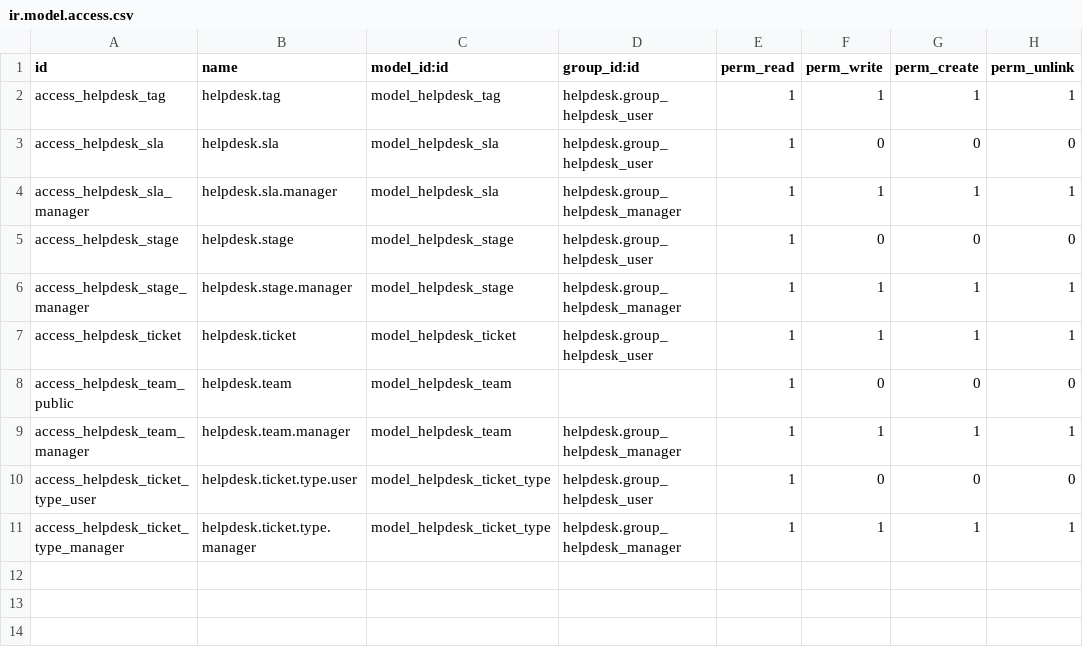
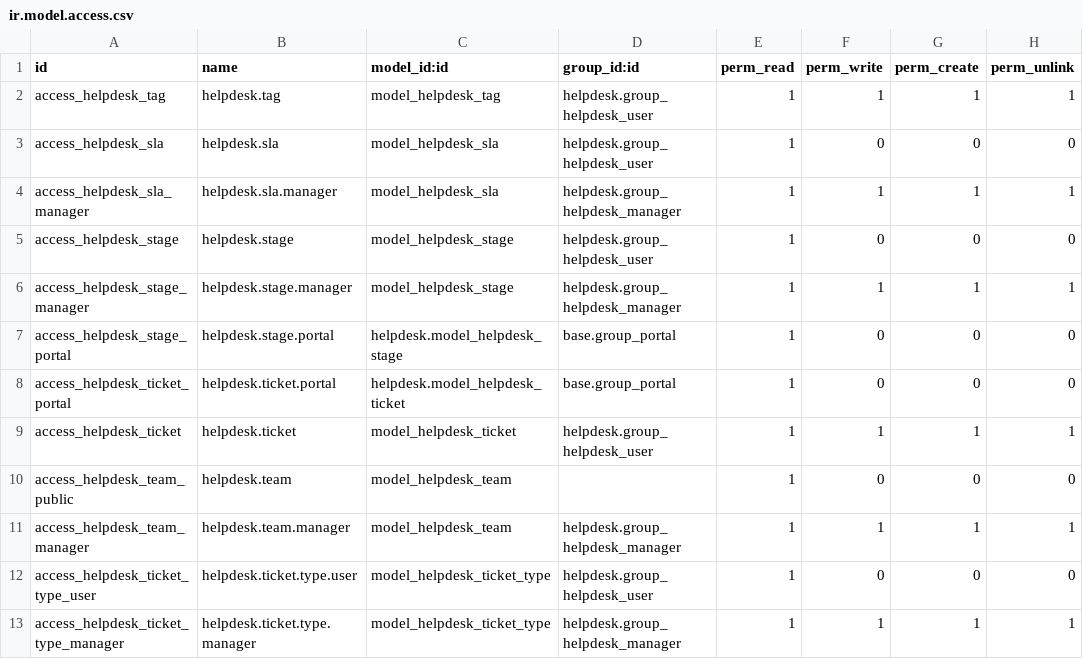
Before and after one commit to bits-amitrathod/enterprise, a CSV file: helpdesk/security/ir.model.access.csv, drawn as a sheet.

Commit message:
[MOV] (website_)helpdesk: move customer portal to helpdesk
As for account and sale modules it is now possible to display tickets
in the customer portal without relying on website module. This commit
contains notably :

 * move access_token field helpdesk.ticket model as it is used to grant
   access to tickets to customers;
 * move code related to notification groups and access action as token
   based feature is now accessible in helpdesk;
 * move portal access rights and rules;
 * update customer portal templates to use portal features and not website
   features anymore;

website helpdesk still contains published mixin for teams as well as
templates used to display teams on website, with action button to
create tickets, and/or have access to forums and slides. Those features
are still website features and therefore stay in website_helpdesk.

```diff
--- a/helpdesk/security/ir.model.access.csv
+++ b/helpdesk/security/ir.model.access.csv
@@ -6,2 +6,4 @@ access_helpdesk_stage,helpdesk.stage,model_helpdesk_stage,helpdesk.group_helpdes
 access_helpdesk_stage_manager,helpdesk.stage.manager,model_helpdesk_stage,helpdesk.group_helpdesk_manager,1,1,1,1
+access_helpdesk_stage_portal,helpdesk.stage.portal,helpdesk.model_helpdesk_stage,base.group_portal,1,0,0,0
+access_helpdesk_ticket_portal,helpdesk.ticket.portal,helpdesk.model_helpdesk_ticket,base.group_portal,1,0,0,0
 access_helpdesk_ticket,helpdesk.ticket,model_helpdesk_ticket,helpdesk.group_helpdesk_user,1,1,1,1
```
Also changed, not shown: 19 other files.
